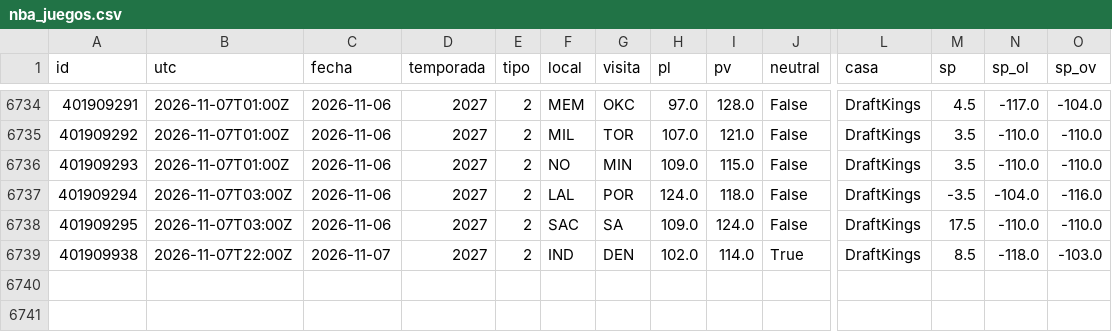
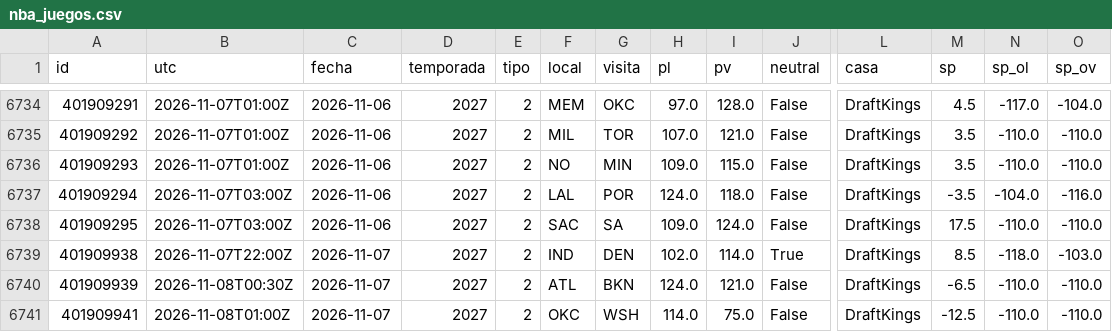
Before and after one commit to robertoaguilar1912-del/laliga-analisis, a CSV file: data/raw/nba_juegos.csv, drawn as a sheet; only a part is shown, gaps mark what is left out; rows hold the shown columns only; the diff names each change by its address in the sheet, - before the commit and + after, or states it on an @@ line.

```diff
--- a/data/raw/nba_juegos.csv
+++ b/data/raw/nba_juegos.csv
+row 6740: 401909939 | 2026-11-08T00:30Z | 2026-11-07 | 2027 | 2 | ATL | BKN | 124.0 | 121.0 | False | DraftKings | -6.5 | -110.0 | -110.0
+row 6741: 401909941 | 2026-11-08T01:00Z | 2026-11-07 | 2027 | 2 | OKC | WSH | 114.0 | 75.0 | False | DraftKings | -12.5 | -110.0 | -110.0
```
Also changed, not shown: data/raw/nba_box_2027.csv, 16 other files.
